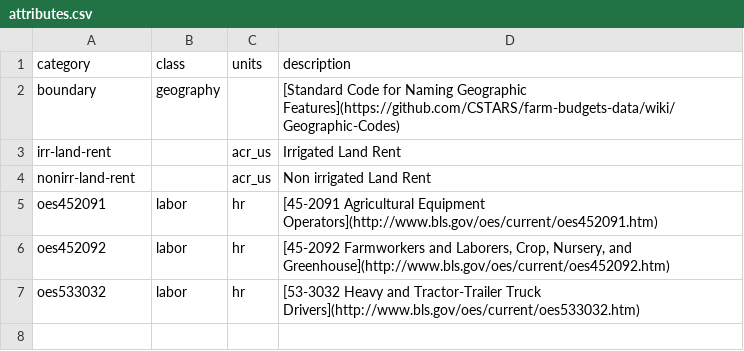
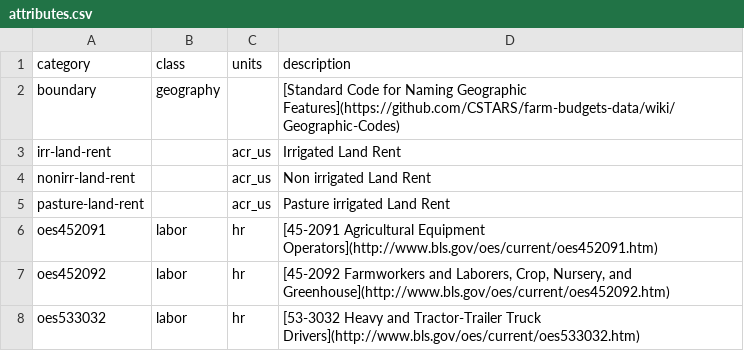
Before and after one commit to CSTARS/farm-budgets-data, a CSV file: data/attributes.csv, drawn as a sheet.

Commit message:
Update attributes.csv

```diff
--- a/data/attributes.csv
+++ b/data/attributes.csv
@@ -4,2 +4,3 @@ irr-land-rent,,acr_us,"Irrigated Land Rent"
 nonirr-land-rent,,acr_us,"Non irrigated Land Rent"
+pasture-land-rent,,acr_us,"Pasture irrigated Land Rent"
 oes452091,labor,hr,"[45-2091 Agricultural Equipment Operators](http://www.bls.gov/oes/current/oes452091.htm)"
```
